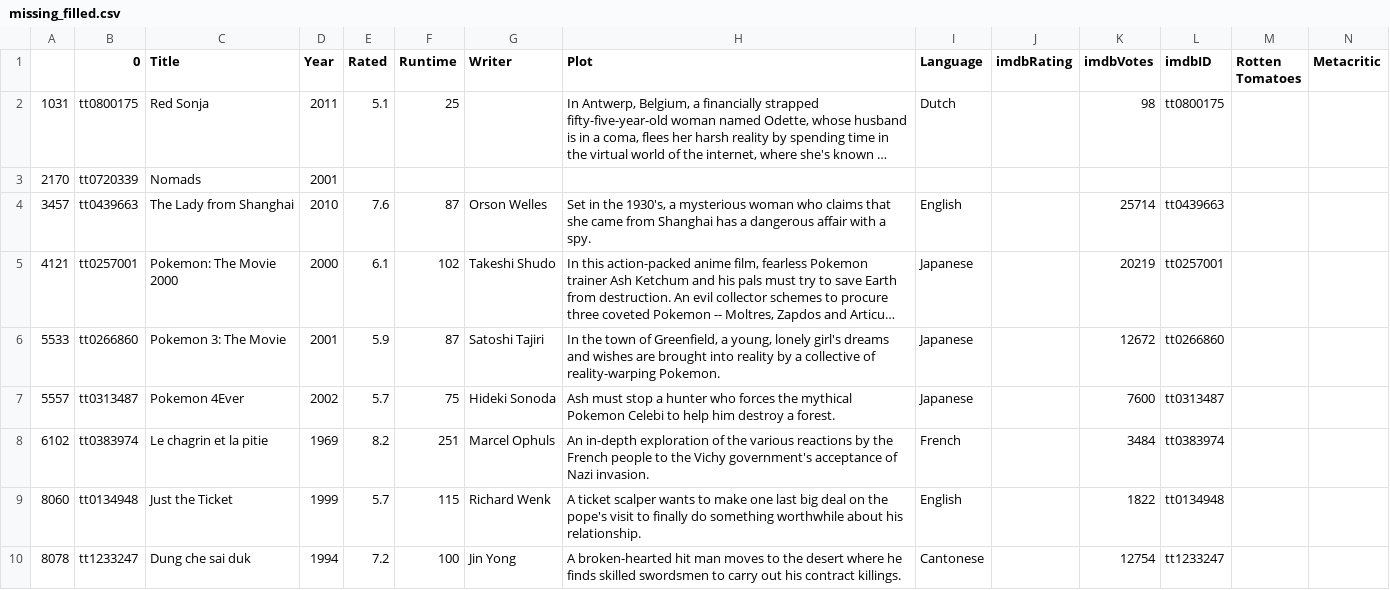
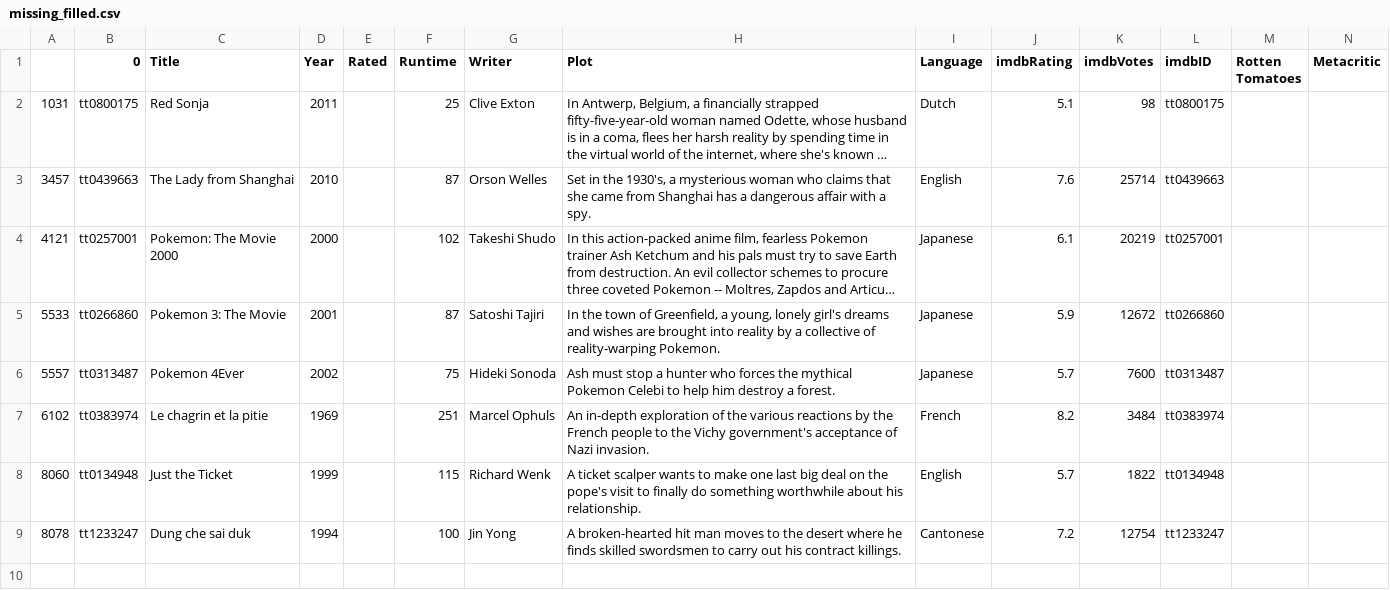
Before and after one commit to yuayixio/MovieRatingPredictor, a CSV file: notebooks/Cleaning+Preprocessing/missing_filled.csv, drawn as a sheet; only a part is shown; long unchanged cells end in …; removed rows and columns are numbered as before the commit, all else as after; rows hold the shown columns only; the diff names each change by its address in the sheet, - before the commit and + after, or states it on an @@ line.

Commit message:
Deleted movie 'Nomads'

```diff
--- a/notebooks/Cleaning+Preprocessing/missing_filled.csv
+++ b/notebooks/Cleaning+Preprocessing/missing_filled.csv
-E2 (Rated): 5.1
+E2 (Rated): (empty)
-G2 (Writer): (empty)
+G2 (Writer): Clive Exton
-J2 (imdbRating): (empty)
+J2 (imdbRating): 5.1
-row 3: 2170 | tt0720339 | Nomads | 2001
-E3 (Rated): 7.6
+E3 (Rated): (empty)
-J3 (imdbRating): (empty)
+J3 (imdbRating): 7.6
-E4 (Rated): 6.1
+E4 (Rated): (empty)
-J4 (imdbRating): (empty)
+J4 (imdbRating): 6.1
-E5 (Rated): 5.9
+E5 (Rated): (empty)
-J5 (imdbRating): (empty)
+J5 (imdbRating): 5.9
-E6 (Rated): 5.7
+E6 (Rated): (empty)
-J6 (imdbRating): (empty)
+J6 (imdbRating): 5.7
-E7 (Rated): 8.2
+E7 (Rated): (empty)
-J7 (imdbRating): (empty)
+J7 (imdbRating): 8.2
-E8 (Rated): 5.7
+E8 (Rated): (empty)
-J8 (imdbRating): (empty)
+J8 (imdbRating): 5.7
-E9 (Rated): 7.2
+E9 (Rated): (empty)
-J9 (imdbRating): (empty)
+J9 (imdbRating): 7.2
```
Also changed, not shown: notebooks/Cleaning+Preprocessing/missing.csv, 3 other files.
